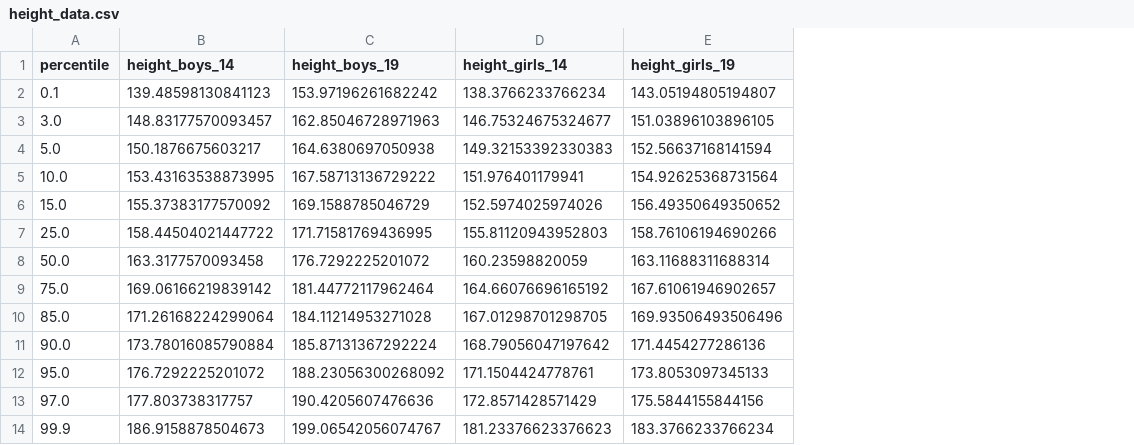
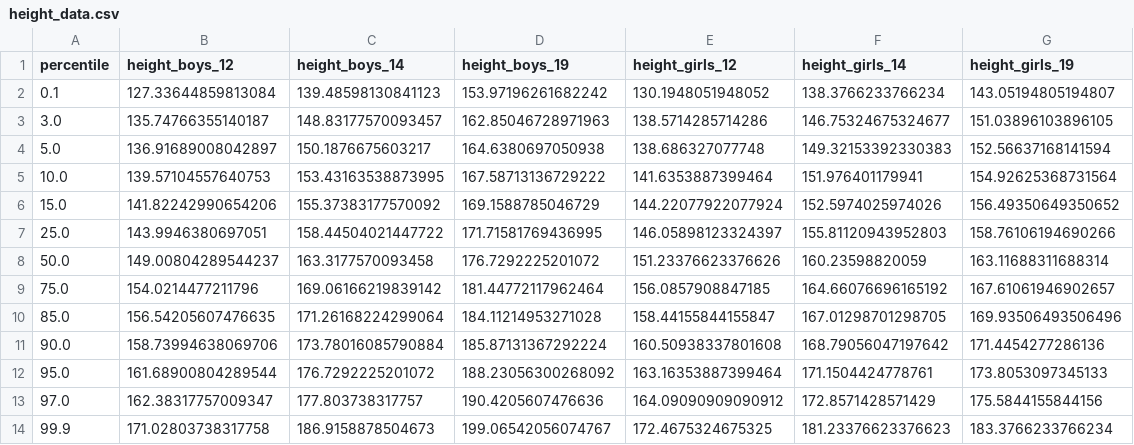
Before and after one commit to yairmau/statistics, a CSV file: archive/data/height_data.csv, drawn as a sheet; the diff names each change by its address in the sheet, - before the commit and + after, or states it on an @@ line.

Commit message:
height distributions

```diff
--- a/archive/data/height_data.csv
+++ b/archive/data/height_data.csv
+column B (height_boys_12), rows 2-14: 127.33644859813084 | 135.74766355140187 | 136.91689008042897 | 139.57104557640753 | 141.82242990654206 | 143.9946380697051 | 149.00804289544237 | 154.0214477211796 | 156.54205607476635 | 158.73994638069706 | 161.68900804289544 | 162.38317757009347 | 171.02803738317758
+column E (height_girls_12), rows 2-14: 130.1948051948052 | 138.5714285714286 | 138.686327077748 | 141.6353887399464 | 144.22077922077924 | 146.05898123324397 | 151.23376623376626 | 156.0857908847185 | 158.44155844155847 | 160.50938337801608 | 163.16353887399464 | 164.09090909090912 | 172.4675324675325
```
Also changed, not shown: 59 other files.
